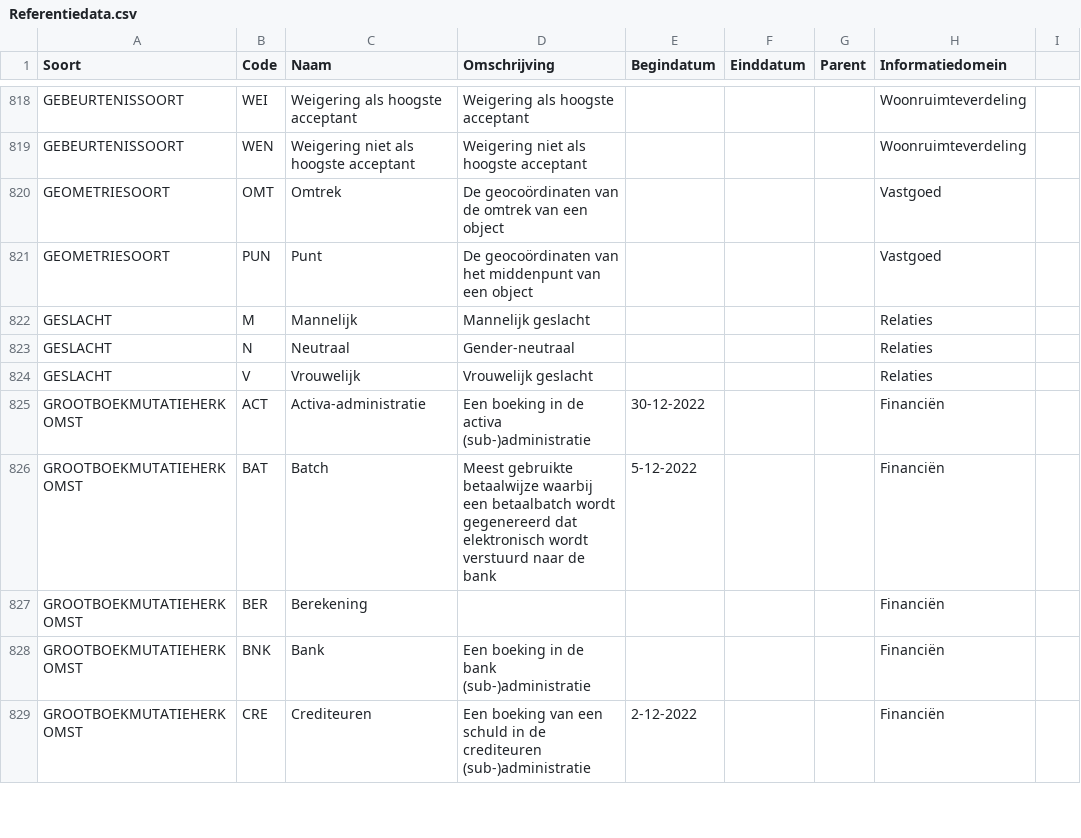
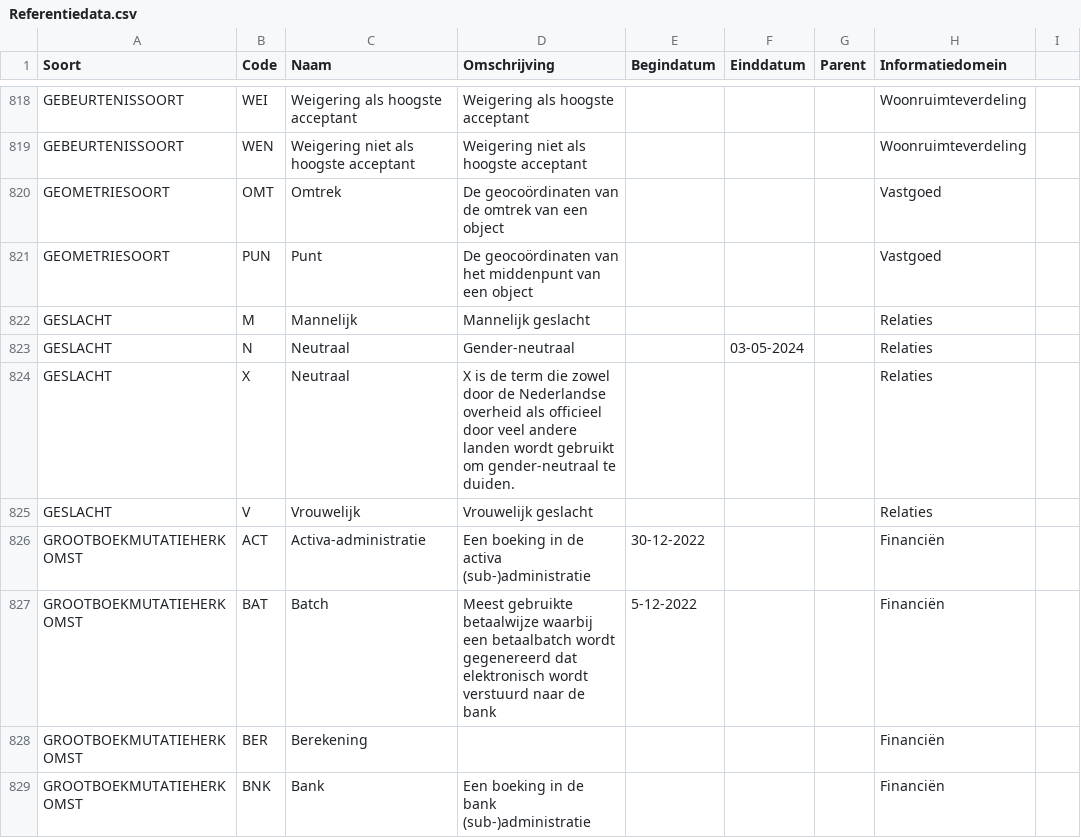
Before and after one commit to Aedes-datastandaarden/vera-referentiedata, a CSV file: Referentiedata.csv, drawn as a sheet; only a part is shown, gaps mark what is left out; the shorter side is filled out with more unchanged rows.

Commit message:
Update Referentiedata.csv

```diff
--- a/Referentiedata.csv
+++ b/Referentiedata.csv
@@ -822,3 +822,4 @@ GEOMETRIESOORT;PUN;Punt;De geocoördinaten van het middenpunt van een object;;;;
 GESLACHT;M;Mannelijk;Mannelijk geslacht;;;;Relaties
-GESLACHT;N;Neutraal;Gender-neutraal;;;;Relaties
+GESLACHT;N;Neutraal;Gender-neutraal;;03-05-2024;;Relaties
+GESLACHT;X;Neutraal;X is de term die zowel door de Nederlandse overheid als officieel door veel andere landen wordt gebruikt om gender-neutraal te duiden. ;;;;Relaties
 GESLACHT;V;Vrouwelijk;Vrouwelijk geslacht;;;;Relaties
```
